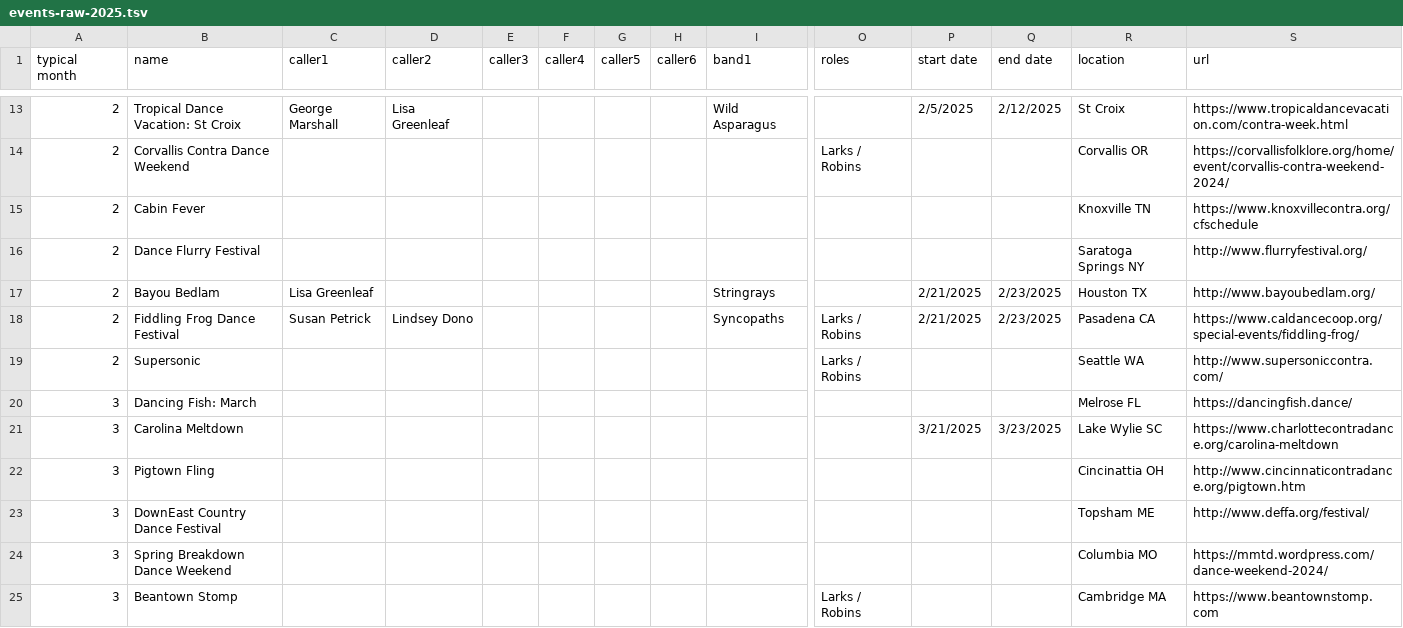
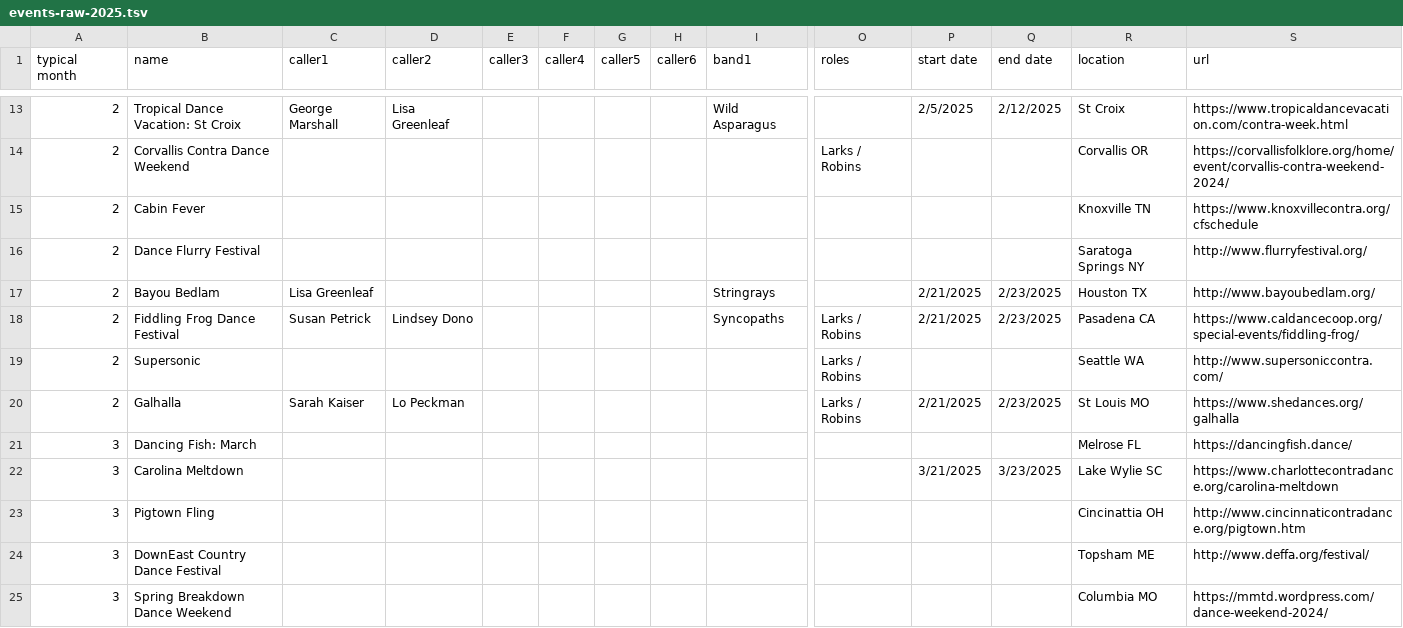
Before and after one commit to jeffkaufman/trycontra, a TSV file: events-raw-2025.tsv, drawn as a sheet; only a part is shown, gaps mark what is left out; the shorter side is filled out with more unchanged rows; rows hold the shown columns only; the diff names each change by its address in the sheet, - before the commit and + after, or states it on an @@ line.

Commit message:
sync with spreadsheet

```diff
--- a/events-raw-2025.tsv
+++ b/events-raw-2025.tsv
+row 20: 2 | Galhalla | Sarah Kaiser | Lo Peckman |  |  |  |  |  | Larks / Robins | 2/21/2025 | 2/23/2025 | St Louis MO | https://www.shedances.org/galhalla
```
Also changed, not shown: 1 other file.
